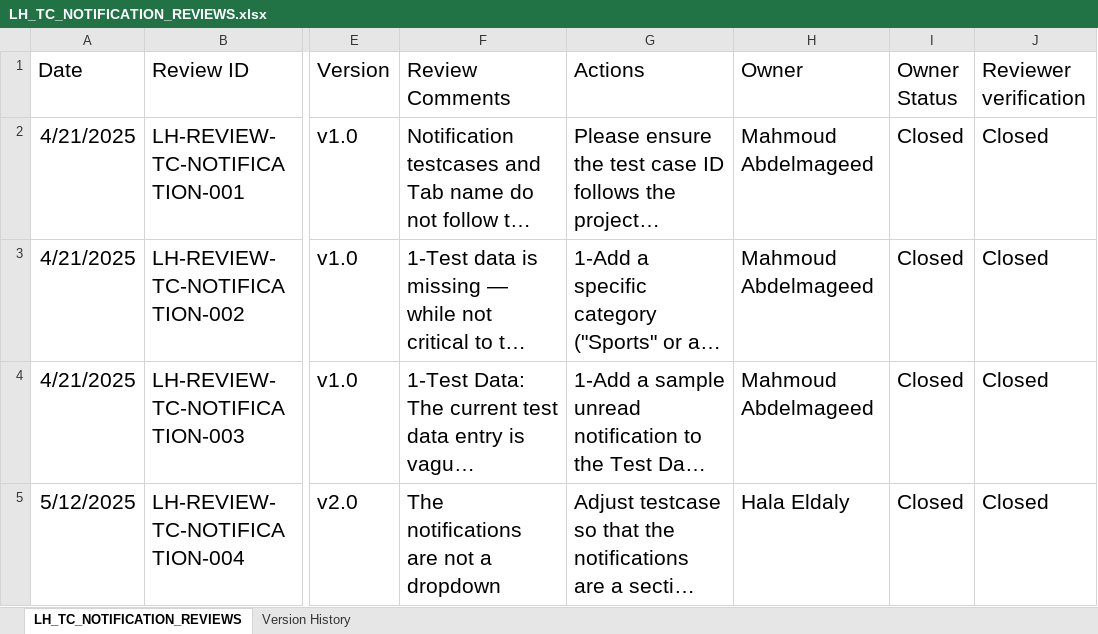
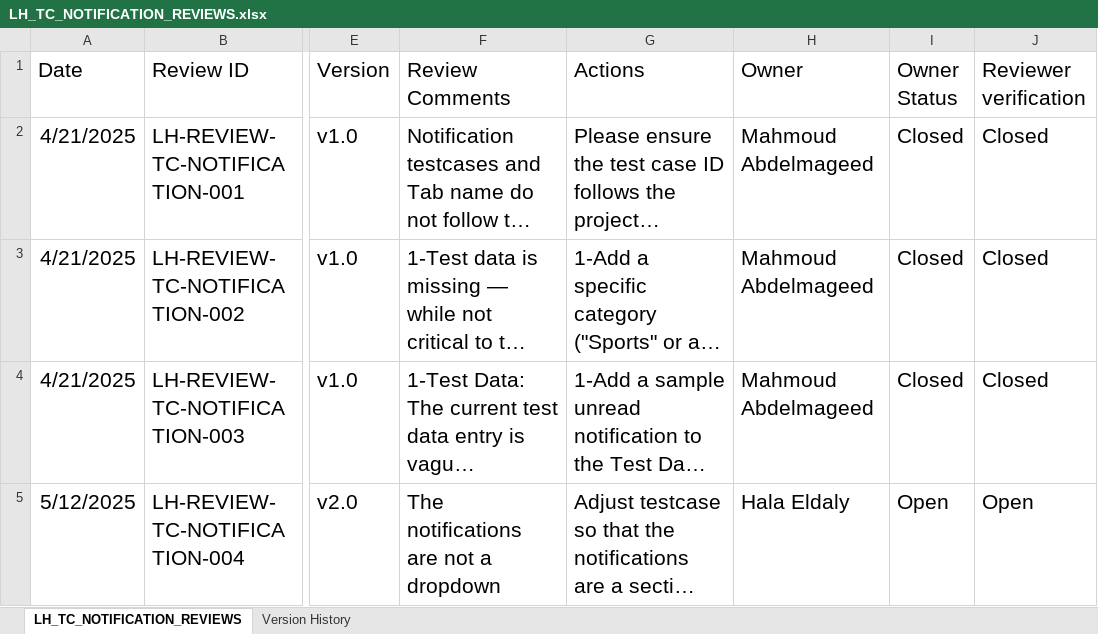
Before and after one commit to EmanAbusalim/Group-3-Learning-hub, an Excel workbook: LH_REVIEWS/LH_TC_NOTIFICATION_REVIEWS.xlsx, sheet LH_TC_NOTIFICATION_REVIEWS, drawn as a sheet; only a part is shown, gaps mark what is left out; long unchanged cells end in …; values as stored, in another font and other column widths than the file's, no borders; table styles not drawn; the diff names each change by its address in the sheet, - before the commit and + after, or states it on an @@ line.

Commit message:
v2.0 reviewed Notification testcases
LH_TC_NOTIFICATION_REVIEW

```diff
--- a/LH_REVIEWS/LH_TC_NOTIFICATION_REVIEWS.xlsx (sheet LH_TC_NOTIFICATION_REVIEWS)
+++ b/LH_REVIEWS/LH_TC_NOTIFICATION_REVIEWS.xlsx (sheet LH_TC_NOTIFICATION_REVIEWS)
-I5 (Owner Status): Closed
+I5 (Owner Status): Open
-J5 (Reviewer verification): Closed
+J5 (Reviewer verification): Open
```
Also changed, not shown: sheet Version History.
